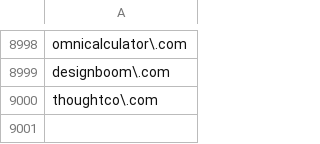
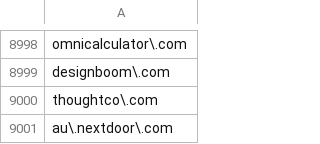
Before and after one commit to lukn00/luke-filter, a CSV file: _blacklist.csv, drawn as a sheet; only a part is shown, gaps mark what is left out.

```diff
--- a/_blacklist.csv
+++ b/_blacklist.csv
@@ -9000 +9000,2 @@ designboom\.com
 thoughtco\.com
+au\.nextdoor\.com
```
Also changed, not shown: _bads.csv, _cons.csv, 1 other file.
